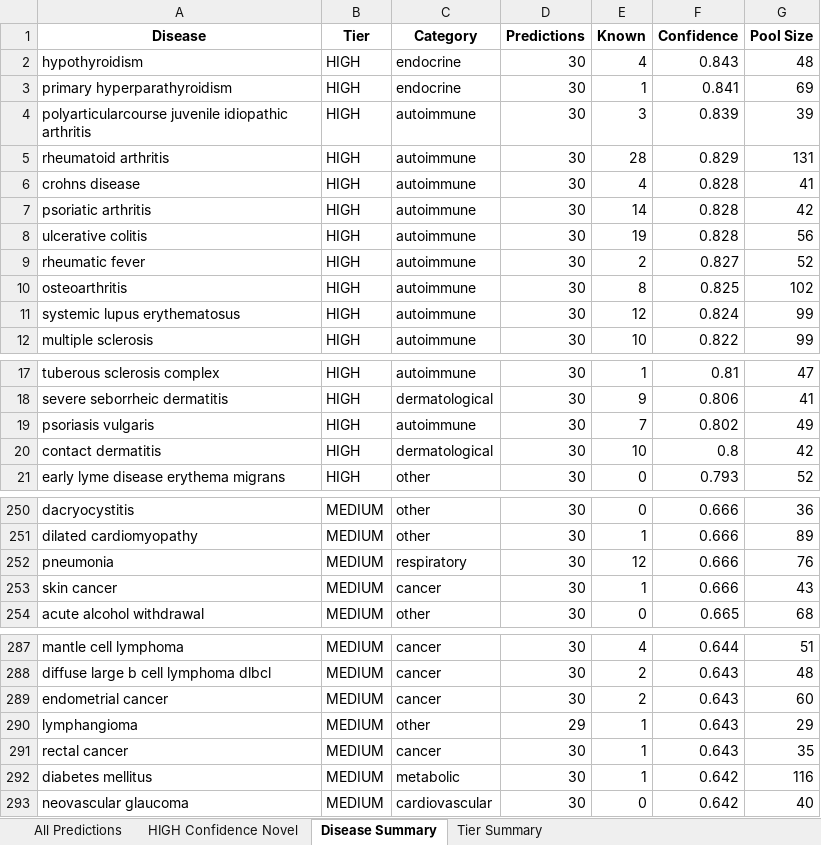
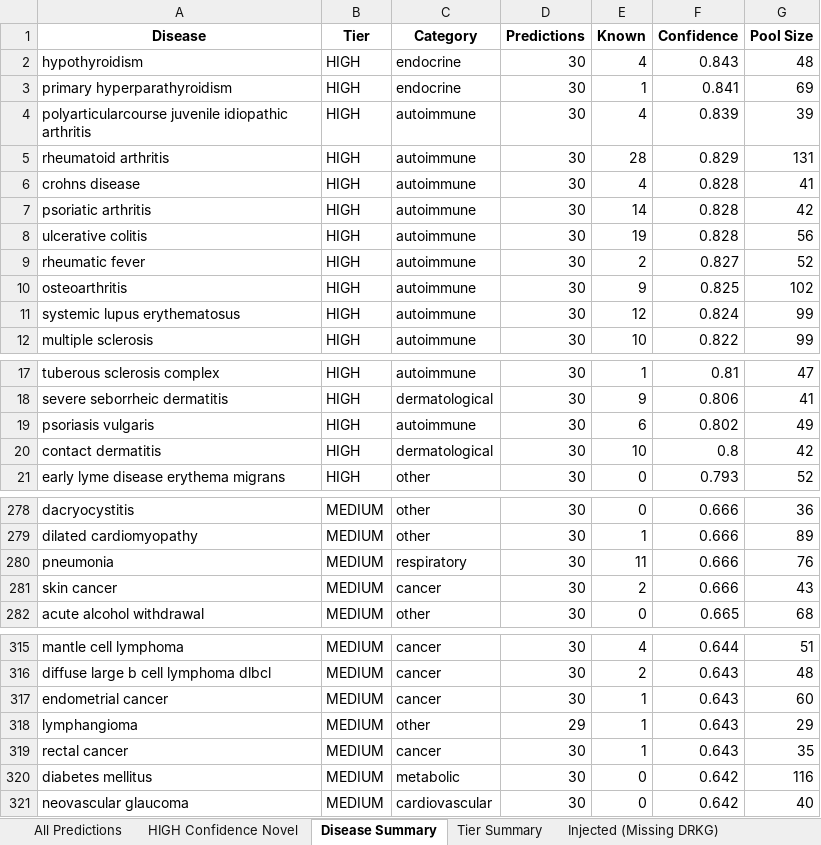
Before and after one commit to Jameshuff91/open-cure, an Excel workbook: data/deliverables/drug_repurposing_predictions_with_confidence.xlsx, sheet Disease Summary, drawn as a sheet; only a part is shown, gaps mark what is left out; values as stored, in another font and other column widths than the file's, no borders; addresses are those after the commit; the diff covers the shown part only; the diff names each change by its address in the sheet, - before the commit and + after, or states it on an @@ line.

```diff
--- a/data/deliverables/drug_repurposing_predictions_with_confidence.xlsx (sheet Disease Summary)
+++ b/data/deliverables/drug_repurposing_predictions_with_confidence.xlsx (sheet Disease Summary)
+sheet tab: Injected (Missing DRKG)
-E4 (Known): 3
+E4 (Known): 4
-E10 (Known): 8
+E10 (Known): 9
-E19 (Known): 7
+E19 (Known): 6
-E280 (Known): 12
+E280 (Known): 11
-E281 (Known): 1
+E281 (Known): 2
-E317 (Known): 2
+E317 (Known): 1
-E320 (Known): 1
+E320 (Known): 0
```
Also changed, not shown: 28 added rows and 20 edited cells elsewhere in this sheet, sheet All Predictions, sheet HIGH Confidence Novel, sheet Tier Summary, 5 other files.
